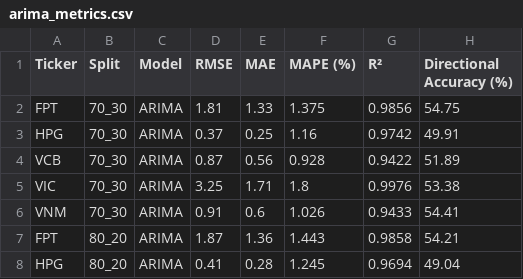
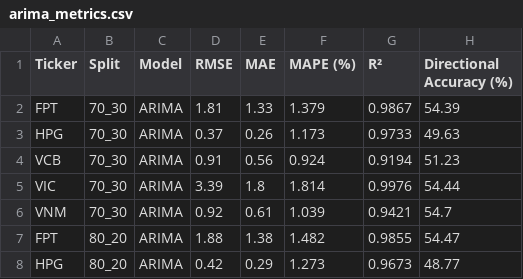
Before and after one commit to PhongNguyenTrung/stock-time-series, a CSV file: docs/data/arima_metrics.csv, drawn as a sheet; only a part is shown; the diff covers the shown part only.

```diff
--- a/docs/data/arima_metrics.csv
+++ b/docs/data/arima_metrics.csv
@@ -1,8 +1,8 @@
 Ticker,Split,Model,RMSE,MAE,MAPE (%),R²,Directional Accuracy (%)
-FPT,70_30,ARIMA,1.81,1.33,1.375,0.9856,54.75
-HPG,70_30,ARIMA,0.37,0.25,1.16,0.9742,49.91
-VCB,70_30,ARIMA,0.87,0.56,0.928,0.9422,51.89
-VIC,70_30,ARIMA,3.25,1.71,1.8,0.9976,53.38
-VNM,70_30,ARIMA,0.91,0.6,1.026,0.9433,54.41
-FPT,80_20,ARIMA,1.87,1.36,1.443,0.9858,54.21
-HPG,80_20,ARIMA,0.41,0.28,1.245,0.9694,49.04
+FPT,70_30,ARIMA,1.81,1.33,1.379,0.9867,54.39
+HPG,70_30,ARIMA,0.37,0.26,1.173,0.9733,49.63
+VCB,70_30,ARIMA,0.91,0.56,0.924,0.9194,51.23
+VIC,70_30,ARIMA,3.39,1.8,1.814,0.9976,54.44
+VNM,70_30,ARIMA,0.92,0.61,1.039,0.9421,54.7
+FPT,80_20,ARIMA,1.88,1.38,1.482,0.9855,54.47
+HPG,80_20,ARIMA,0.42,0.29,1.273,0.9673,48.77
```
Also changed, not shown: 15 edited cells elsewhere in this file, docs/data/linear_regression_predictions.csv, docs/data/svr_predictions.csv, 49 other files.
